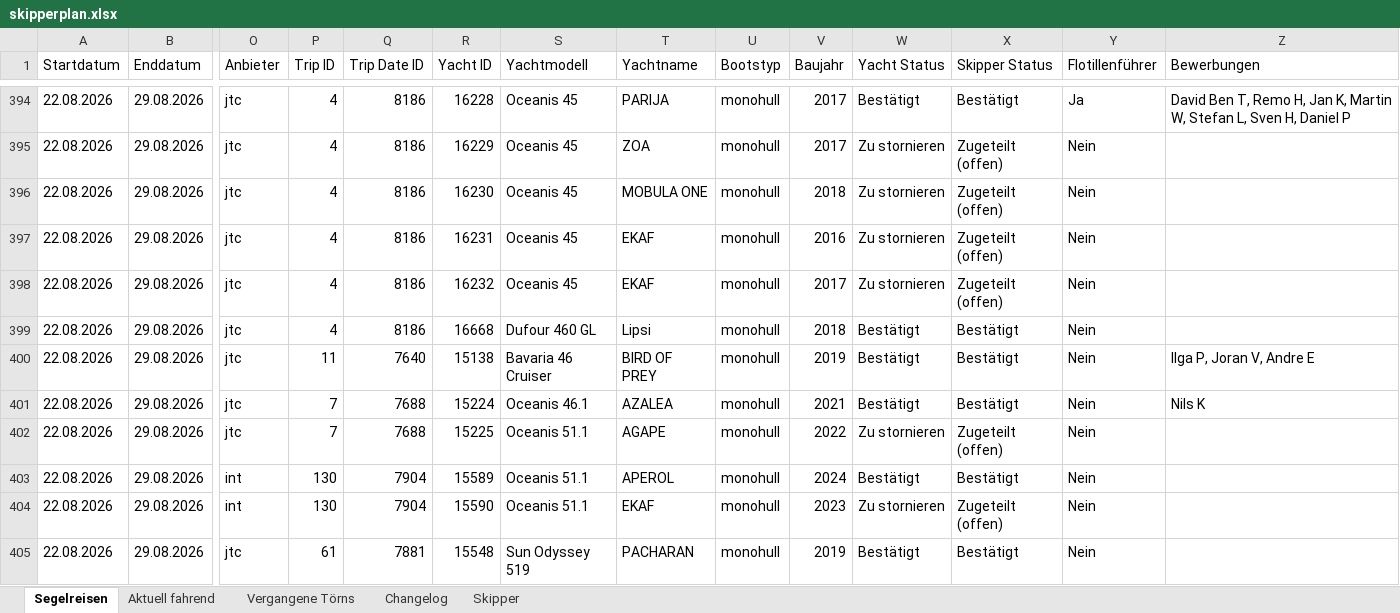
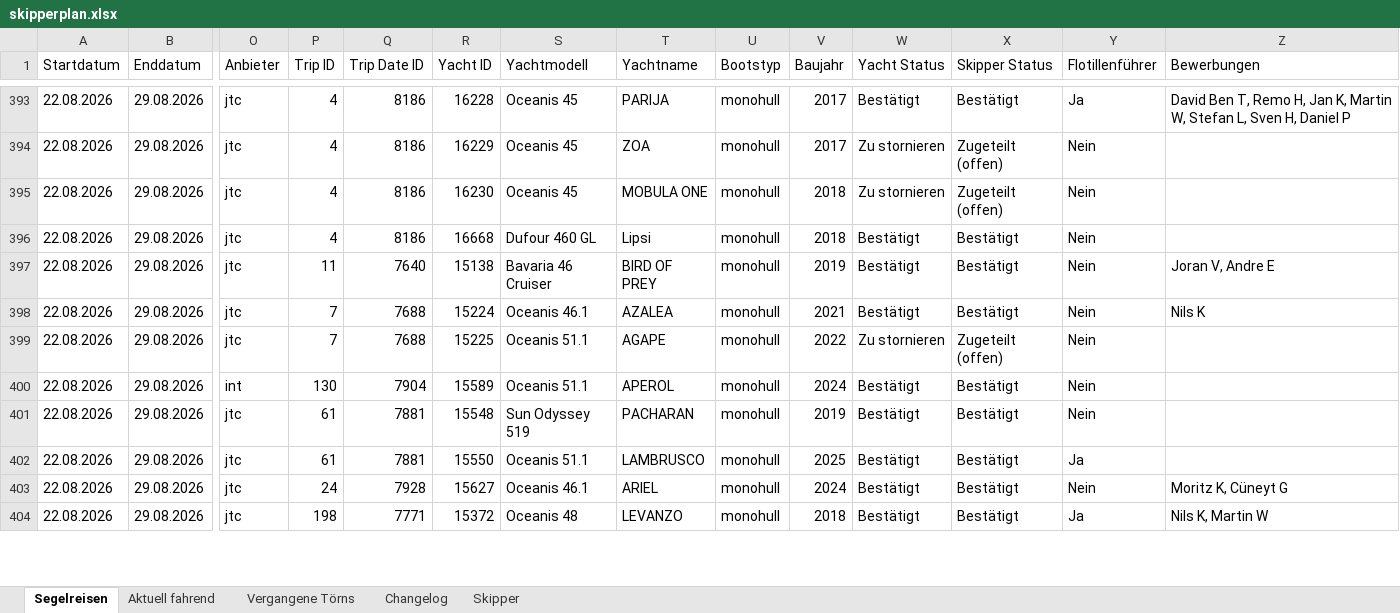
Before and after one commit to WolkeYachting/Skipperplan, an Excel workbook: skipperplan.xlsx, sheet Segelreisen, drawn as a sheet; only a part is shown, gaps mark what is left out; the shorter side is filled out with more unchanged rows; values as stored, in another font and other column widths than the file's, no cell formats; removed rows and columns are numbered as before the commit, all else as after; rows hold the shown columns only; the diff covers the shown part only; the diff names each change by its address in the sheet, - before the commit and + after, or states it on an @@ line.

```diff
--- a/skipperplan.xlsx (sheet Segelreisen)
+++ b/skipperplan.xlsx (sheet Segelreisen)
-row 397: 22.08.2026 | 29.08.2026 | jtc | 4 | 8186 | 16231 | Oceanis 45 | EKAF | monohull | 2016 | Zu stornieren | Zugeteilt (offen) | Nein
-row 398: 22.08.2026 | 29.08.2026 | jtc | 4 | 8186 | 16232 | Oceanis 45 | EKAF | monohull | 2017 | Zu stornieren | Zugeteilt (offen) | Nein
-Z397 (Bewerbungen): Ilga P, Joran V, Andre E
+Z397 (Bewerbungen): Joran V, Andre E
-row 404: 22.08.2026 | 29.08.2026 | int | 130 | 7904 | 15590 | Oceanis 51.1 | EKAF | monohull | 2023 | Zu stornieren | Zugeteilt (offen) | Nein
```
Also changed, not shown: 11 removed rows and 110 edited cells elsewhere in this sheet, sheet Changelog, sheet Skipper, cell formats.
